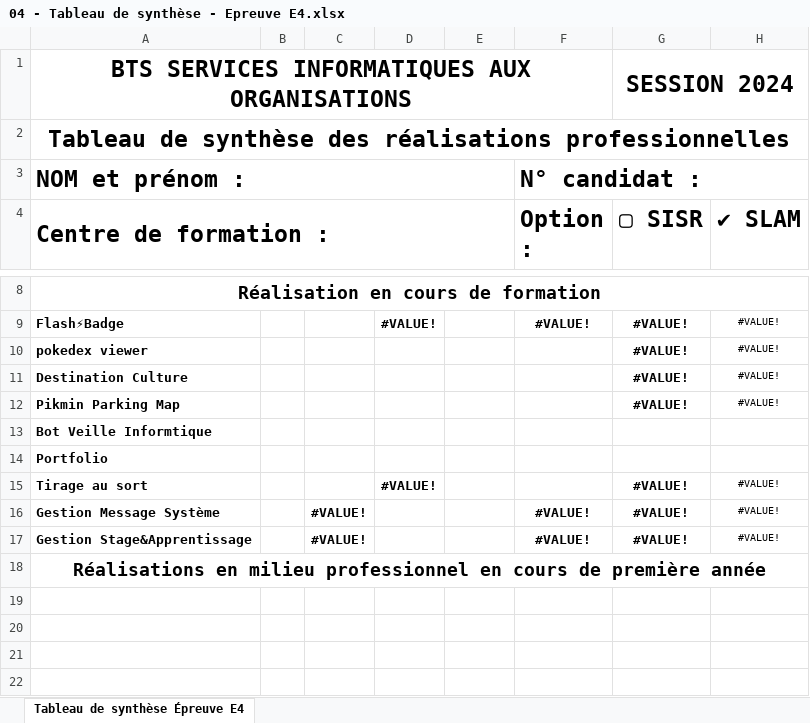
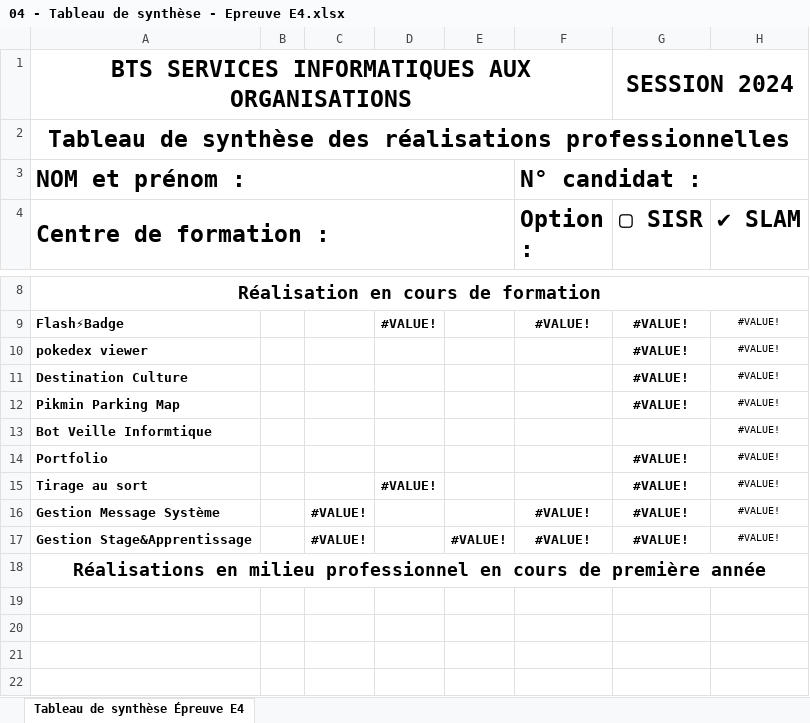
Before and after one commit to johanvadenne/Portefolio, an Excel workbook: assets/document/04 - Tableau de synthèse - Epreuve E4.xlsx, sheet Tableau de synthèse Épreuve E4, drawn as a sheet; only a part is shown, gaps mark what is left out; values as stored, in another font and other column widths than the file's, no borders; the diff names each change by its address in the sheet, - before the commit and + after, or states it on an @@ line.

```diff
--- a/assets/document/04 - Tableau de synthèse - Epreuve E4.xlsx (sheet Tableau de synthèse Épreuve E4)
+++ b/assets/document/04 - Tableau de synthèse - Epreuve E4.xlsx (sheet Tableau de synthèse Épreuve E4)
-H13:H14 (✔ SLAM): (empty)
+H13:H14 (✔ SLAM): #VALUE!
-G14 (▢ SISR): (empty)
+G14 (▢ SISR): #VALUE!
-E17: (empty)
+E17: #VALUE!
```
Also changed, not shown: 9 other files.
